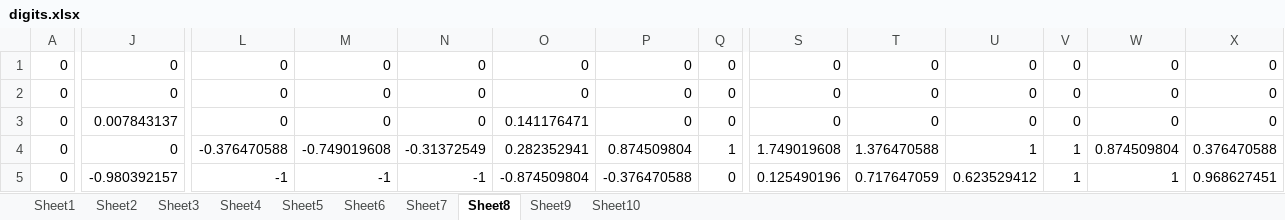
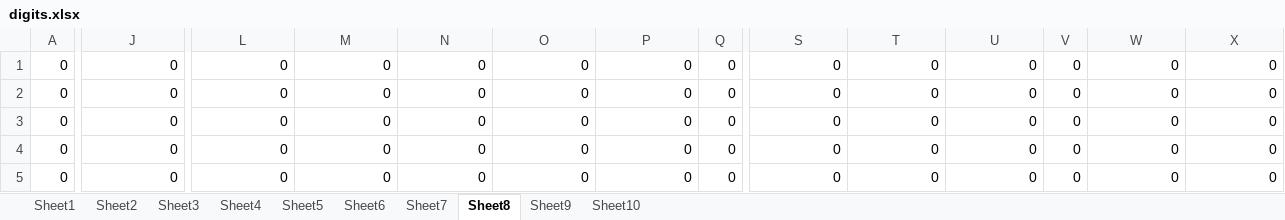
Before and after one commit to Krishna-Dhawan/rectangular-neurons, an Excel workbook: digits.xlsx, sheet Sheet8, drawn as a sheet; only a part is shown, gaps mark what is left out; values as stored, in another font and other column widths than the file's, no borders; the diff covers the shown part only; the diff names each change by its address in the sheet, - before the commit and + after, or states it on an @@ line.

```diff
--- a/digits.xlsx (sheet Sheet8)
+++ b/digits.xlsx (sheet Sheet8)
-J3: 0.007843137
+J3: 0
-O3: 0.141176471
+O3: 0
-L4: -0.376470588
+L4: 0
-M4: -0.749019608
+M4: 0
-N4: -0.31372549
+N4: 0
-O4: 0.282352941
+O4: 0
-P4: 0.874509804
+P4: 0
-Q4: 1
+Q4: 0
-S4: 1.749019608
+S4: 0
-T4: 1.376470588
+T4: 0
-U4: 1
+U4: 0
-V4:V5: 1
+V4:V5: 0
-W4: 0.874509804
+W4: 0
-X4: 0.376470588
+X4: 0
-J5: -0.980392157
+J5: 0
-L5: -1
+L5: 0
-M5: -1
+M5: 0
-N5: -1
+N5: 0
-O5: -0.874509804
+O5: 0
-P5: -0.376470588
+P5: 0
-S5: 0.125490196
+S5: 0
-T5: 0.717647059
+T5: 0
-U5: 0.623529412
+U5: 0
-W5: 1
+W5: 0
-X5: 0.968627451
+X5: 0
```
Also changed, not shown: 12 added rows, 12 removed rows and 128 edited cells elsewhere in this sheet, sheet Sheet9, sheet Sheet1, sheet Sheet5, sheet Sheet10, sheet Sheet7, sheet Sheet4, 3 more sheets, digits1.xlsx, 3 other files.
